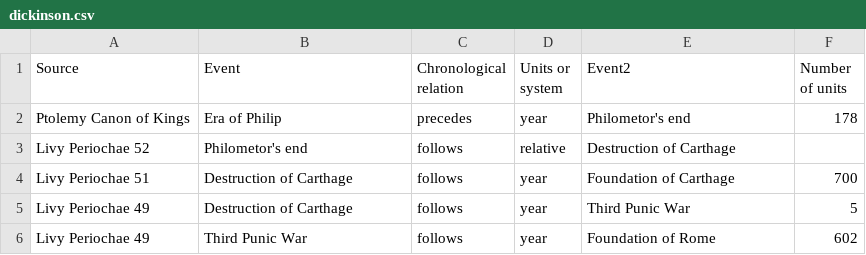
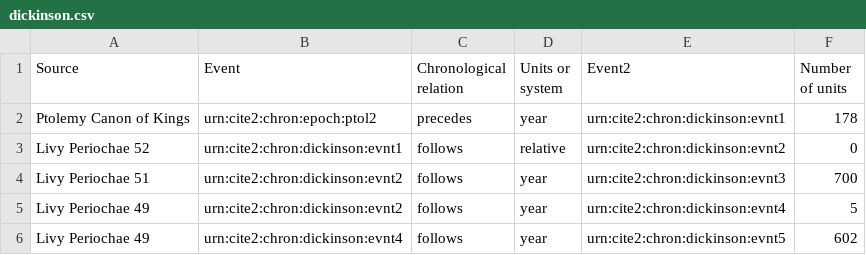
Before and after one commit to neelsmith/clas267, a CSV file: time-datasets/dickinson.csv, drawn as a sheet.

Commit message:
Add data set

```diff
--- a/time-datasets/dickinson.csv
+++ b/time-datasets/dickinson.csv
@@ -1,6 +1,6 @@
 Source,Event,Chronological relation,Units or system,Event2,Number of units
-Ptolemy Canon of Kings,Era of Philip,precedes,year,Philometor's end,178
-Livy Periochae 52,Philometor's end,follows,relative,Destruction of Carthage,
-Livy Periochae 51,Destruction of Carthage,follows,year,Foundation of Carthage,700
-Livy Periochae 49,Destruction of Carthage,follows,year,Third Punic War,5
-Livy Periochae 49,Third Punic War,follows,year,Foundation of Rome,602
+Ptolemy Canon of Kings,urn:cite2:chron:epoch:ptol2,precedes,year,urn:cite2:chron:dickinson:evnt1,178
+Livy Periochae 52,urn:cite2:chron:dickinson:evnt1,follows,relative,urn:cite2:chron:dickinson:evnt2,0
+Livy Periochae 51,urn:cite2:chron:dickinson:evnt2,follows,year,urn:cite2:chron:dickinson:evnt3,700
+Livy Periochae 49,urn:cite2:chron:dickinson:evnt2,follows,year,urn:cite2:chron:dickinson:evnt4,5
+Livy Periochae 49,urn:cite2:chron:dickinson:evnt4,follows,year,urn:cite2:chron:dickinson:evnt5,602
```
Also changed, not shown: 2 other files.
